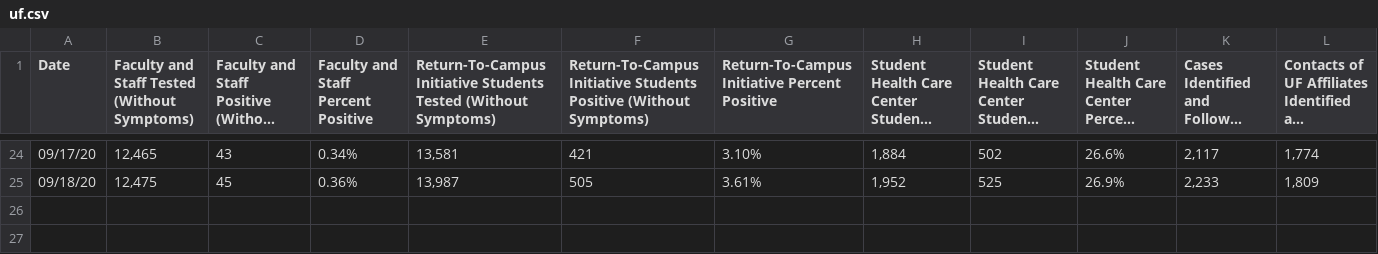
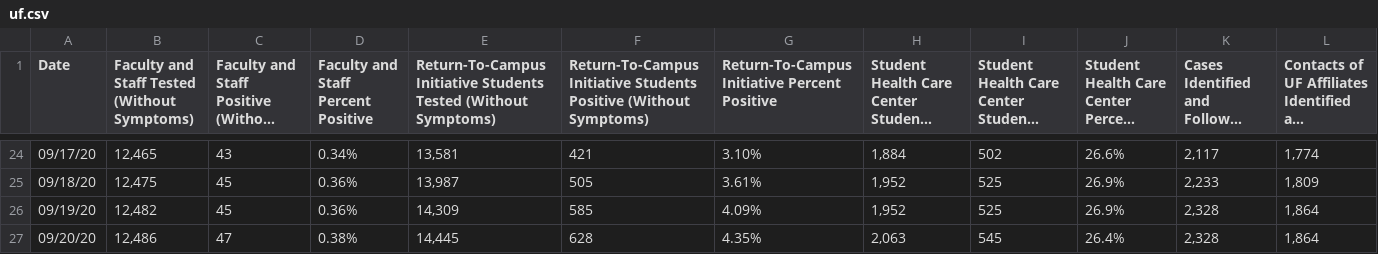
Before and after one commit to rosmeryiza/alligator-covid-tracking, a CSV file: uf.csv, drawn as a sheet; only a part is shown, gaps mark what is left out; long unchanged cells end in …; rows hold the shown columns only; the diff names each change by its address in the sheet, - before the commit and + after, or states it on an @@ line.

```diff
--- a/uf.csv
+++ b/uf.csv
+row 26: 09/19/20 | 12,482 | 45 | 0.36% | 14,309 | 585 | 4.09% | 1,952 | 525 | 26.9% | 2,328 | 1,864
+row 27: 09/20/20 | 12,486 | 47 | 0.38% | 14,445 | 628 | 4.35% | 2,063 | 545 | 26.4% | 2,328 | 1,864
```
Also changed, not shown: Alachua.csv, Florida.csv.
